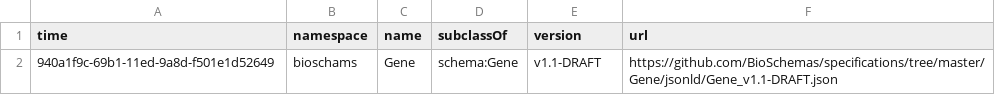
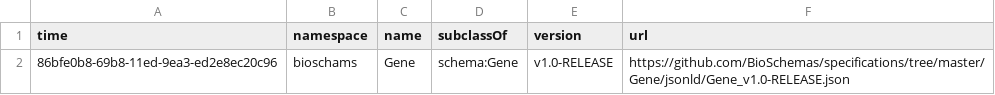
Before and after one commit to BioSchemas/bioschemas-dde, a CSV file: latest-updated-profiles/Gene.csv, drawn as a sheet.

Commit message:
Updating Profile

```diff
--- a/latest-updated-profiles/Gene.csv
+++ b/latest-updated-profiles/Gene.csv
@@ -1,2 +1,2 @@
 time,namespace,name,subclassOf,version,url
-940a1f9c-69b1-11ed-9a8d-f501e1d52649,bioschams,Gene,schema:Gene,v1.1-DRAFT,https://github.com/BioSchemas/specifications/tree/master/Gene/jsonld/Gene_v1.1-DRAFT.json
+86bfe0b8-69b8-11ed-9ea3-ed2e8ec20c96,bioschams,Gene,schema:Gene,v1.0-RELEASE,https://github.com/BioSchemas/specifications/tree/master/Gene/jsonld/Gene_v1.0-RELEASE.json
```
